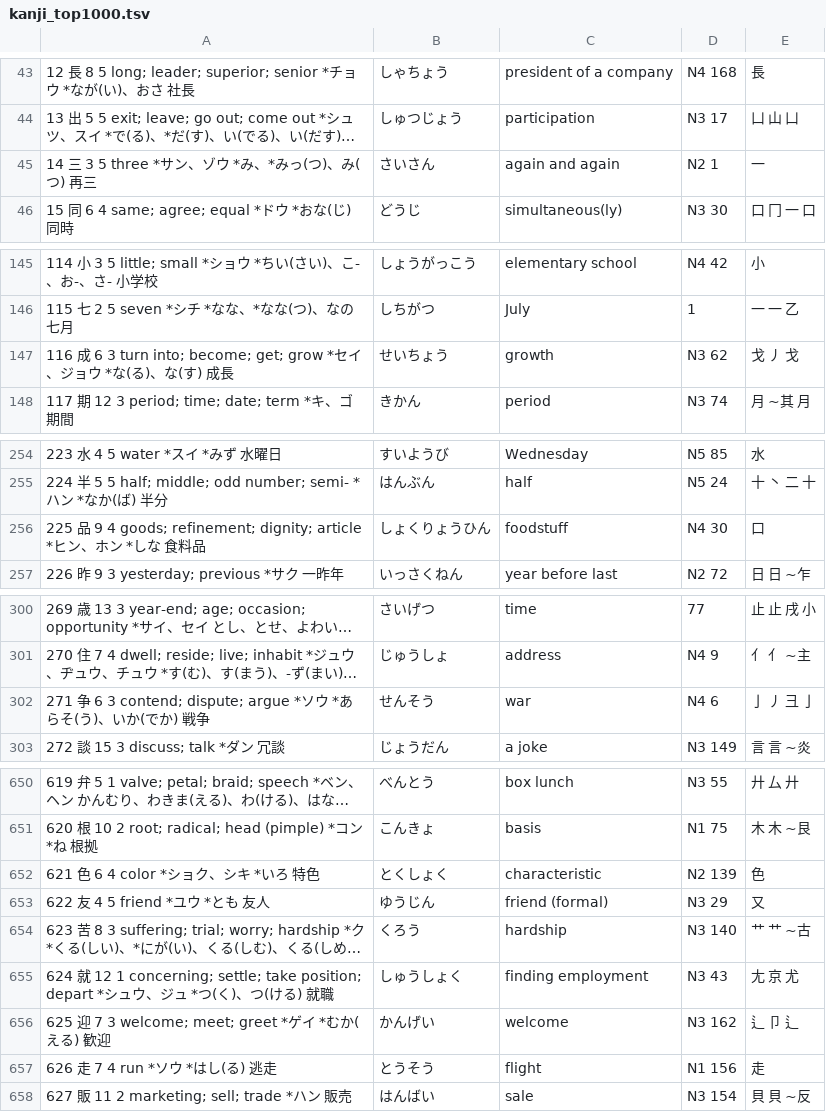
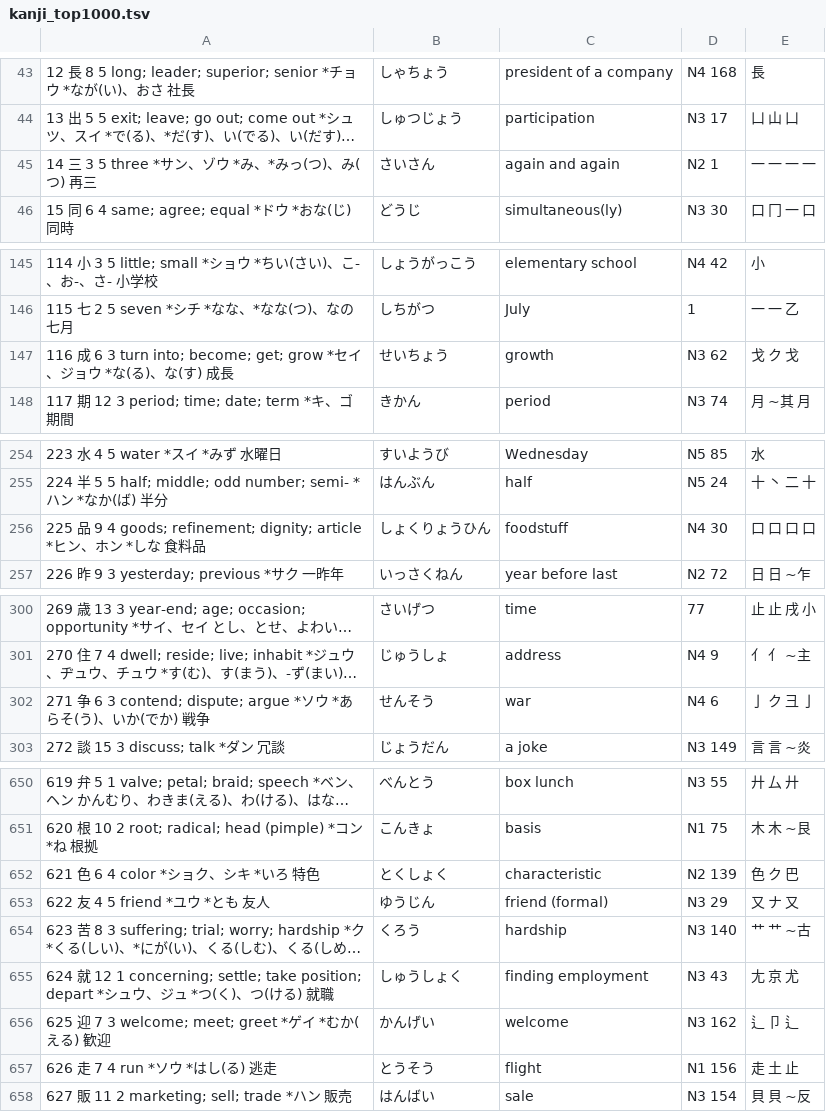
Before and after one commit to u-Shiyuh/notes-to-anki, a TSV file: kanji_top1000.tsv, drawn as a sheet; only a part is shown, gaps mark what is left out; long unchanged cells end in …; the diff covers the shown part only; the diff names each change by its address in the sheet, - before the commit and + after, or states it on an @@ line.

Commit message:
Parts line: clearer format (reading in parentheses, + between parts, sound hint only when it still matches); repeated parts and ナ/ク/止 lookalikes give 8 more kanji a line

```diff
--- a/kanji_top1000.tsv
+++ b/kanji_top1000.tsv
-E45: 一
+E45: 一 一 一 一
-E147: 戈 丿 戈
+E147: 戈 ク 戈
-E256: 口
+E256: 口 口 口 口
-E302: 亅 丿 彐 亅
+E302: 亅 ク 彐 亅
-E652: 色
+E652: 色 ク 巴
-E653: 又
+E653: 又 ナ 又
-E657: 走
+E657: 走 土 止
```
Also changed, not shown: 5 edited cells elsewhere in this file, kanji_extra.tsv, parts.tsv, 3 other files.
